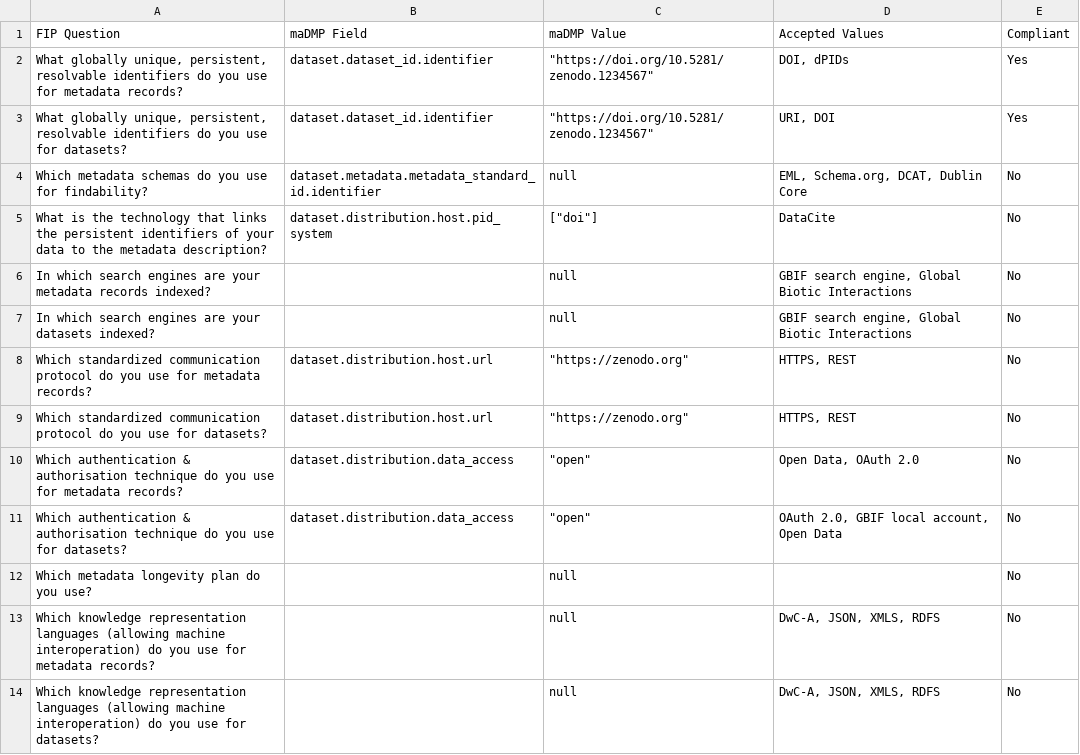
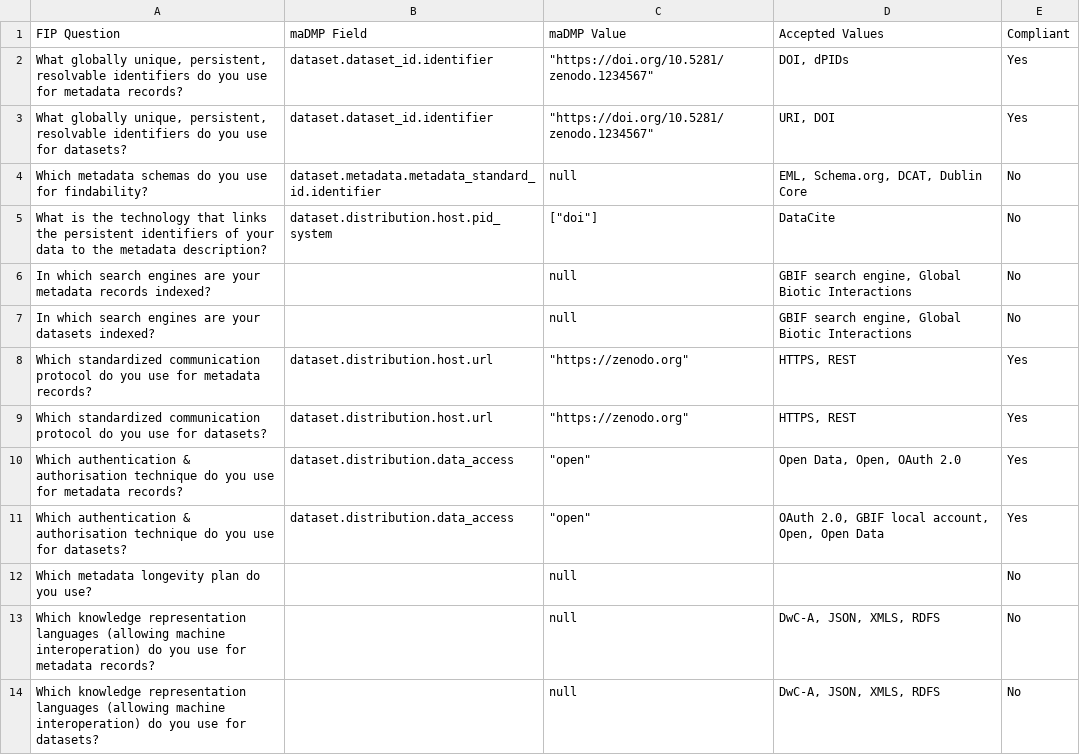
Before and after one commit to bernardobap21/DMP-Evaluation-through-integration-of-maDMPs-and-FIPs, a CSV file: results/ex_plant_pollinator_compliance_table.csv, drawn as a sheet; only a part is shown.

```diff
--- a/results/ex_plant_pollinator_compliance_table.csv
+++ b/results/ex_plant_pollinator_compliance_table.csv
@@ -7,6 +7,6 @@ In which search engines are your metadata records indexed?,,null,"GBIF search en
 In which search engines are your datasets indexed?,,null,"GBIF search engine, Global Biotic Interactions",No
-Which standardized communication protocol do you use for metadata records?,dataset.distribution.host.url,"""https://zenodo.org""","HTTPS, REST",No
-Which standardized communication protocol do you use for datasets?,dataset.distribution.host.url,"""https://zenodo.org""","HTTPS, REST",No
-Which authentication & authorisation technique do you use for metadata records?,dataset.distribution.data_access,"""open""","Open Data, OAuth 2.0",No
-Which authentication & authorisation technique do you use for datasets?,dataset.distribution.data_access,"""open""","OAuth 2.0, GBIF local account, Open Data",No
+Which standardized communication protocol do you use for metadata records?,dataset.distribution.host.url,"""https://zenodo.org""","HTTPS, REST",Yes
+Which standardized communication protocol do you use for datasets?,dataset.distribution.host.url,"""https://zenodo.org""","HTTPS, REST",Yes
+Which authentication & authorisation technique do you use for metadata records?,dataset.distribution.data_access,"""open""","Open Data, Open, OAuth 2.0",Yes
+Which authentication & authorisation technique do you use for datasets?,dataset.distribution.data_access,"""open""","OAuth 2.0, GBIF local account, Open, Open Data",Yes
 Which metadata longevity plan do you use?,,null,,No
```
Also changed, not shown: results/ex_plant_pollinator_mapping_report.csv, 3 other files.
